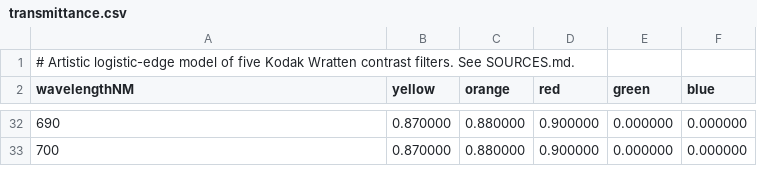
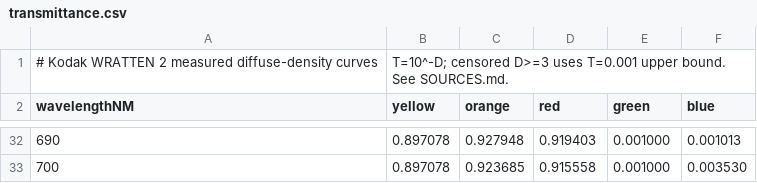
Before and after one commit to guillermo-rebolledo/dye, a CSV file: Curves/contrast-filters/transmittance.csv, drawn as a sheet; only a part is shown, gaps mark what is left out; the diff covers the shown part only.

Commit message:
Improve film accuracy with measured process data and density-space rendering

```diff
--- a/Curves/contrast-filters/transmittance.csv
+++ b/Curves/contrast-filters/transmittance.csv
@@ -1,2 +1,2 @@
-# Artistic logistic-edge model of five Kodak Wratten contrast filters. See SOURCES.md.
+# Kodak WRATTEN 2 measured diffuse-density curves, T=10^-D; censored D>=3 uses T=0.001 upper bound. See SOURCES.md.
 wavelengthNM,yellow,orange,red,green,blue
@@ -32,2 +32,2 @@ wavelengthNM,yellow,orange,red,green,blue
-690,0.870000,0.880000,0.900000,0.000000,0.000000
-700,0.870000,0.880000,0.900000,0.000000,0.000000
+690,0.897078,0.927948,0.919403,0.001000,0.001013
+700,0.897078,0.923685,0.915558,0.001000,0.003530
```
Also changed, not shown: 145 edited cells elsewhere in this file, 48 other files.
